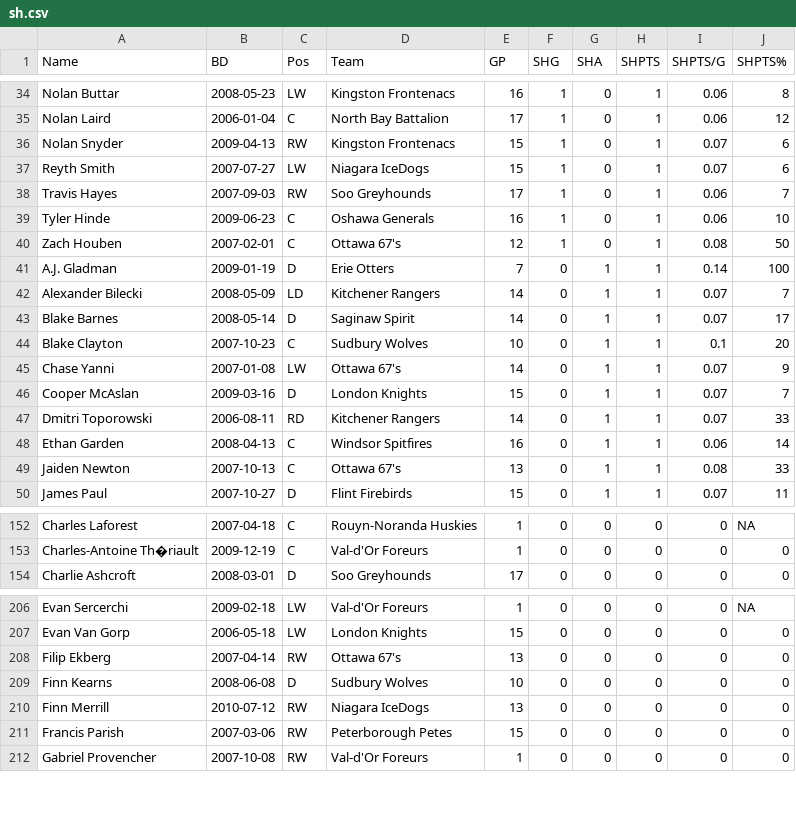
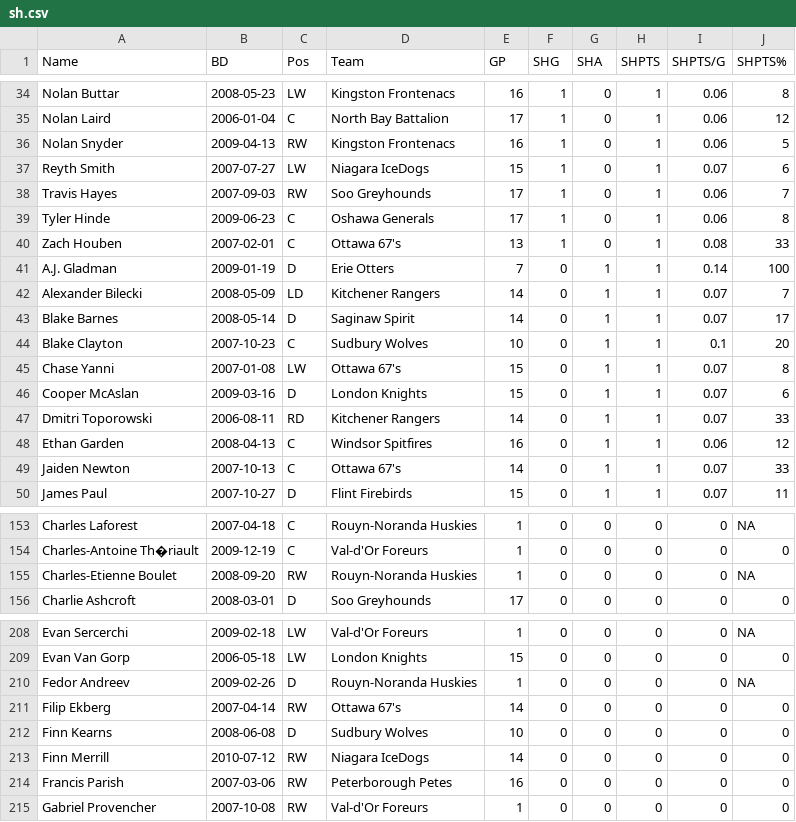
Before and after one commit to NoahCornish/OHLDataHub, a CSV file: data/current/sh.csv, drawn as a sheet; only a part is shown, gaps mark what is left out; the diff covers the shown part only.

```diff
--- a/data/current/sh.csv
+++ b/data/current/sh.csv
@@ -35,7 +35,7 @@
 "Nolan Laird",2006-01-04,"C","North Bay Battalion",17,1,0,1,0.06,12
-"Nolan Snyder",2009-04-13,"RW","Kingston Frontenacs",15,1,0,1,0.07,6
+"Nolan Snyder",2009-04-13,"RW","Kingston Frontenacs",16,1,0,1,0.06,5
 "Reyth Smith",2007-07-27,"LW","Niagara IceDogs",15,1,0,1,0.07,6
 "Travis Hayes",2007-09-03,"RW","Soo Greyhounds",17,1,0,1,0.06,7
-"Tyler Hinde",2009-06-23,"C","Oshawa Generals",16,1,0,1,0.06,10
-"Zach Houben",2007-02-01,"C","Ottawa 67's",12,1,0,1,0.08,50
+"Tyler Hinde",2009-06-23,"C","Oshawa Generals",17,1,0,1,0.06,8
+"Zach Houben",2007-02-01,"C","Ottawa 67's",13,1,0,1,0.08,33
 "A.J. Gladman",2009-01-19,"D","Erie Otters",7,0,1,1,0.14,100
@@ -44,7 +44,7 @@
 "Blake Clayton",2007-10-23,"C","Sudbury Wolves",10,0,1,1,0.1,20
-"Chase Yanni",2007-01-08,"LW","Ottawa 67's",14,0,1,1,0.07,9
-"Cooper McAslan",2009-03-16,"D","London Knights",15,0,1,1,0.07,7
+"Chase Yanni",2007-01-08,"LW","Ottawa 67's",15,0,1,1,0.07,8
+"Cooper McAslan",2009-03-16,"D","London Knights",15,0,1,1,0.07,6
 "Dmitri Toporowski",2006-08-11,"RD","Kitchener Rangers",14,0,1,1,0.07,33
-"Ethan Garden",2008-04-13,"C","Windsor Spitfires",16,0,1,1,0.06,14
-"Jaiden Newton",2007-10-13,"C","Ottawa 67's",13,0,1,1,0.08,33
+"Ethan Garden",2008-04-13,"C","Windsor Spitfires",16,0,1,1,0.06,12
+"Jaiden Newton",2007-10-13,"C","Ottawa 67's",14,0,1,1,0.07,33
 "James Paul",2007-10-27,"D","Flint Firebirds",15,0,1,1,0.07,11
@@ -153,2 +154,3 @@
 "Charles-Antoine Th�riault",2009-12-19,"C","Val-d'Or Foreurs",1,0,0,0,0,0
+"Charles-Etienne Boulet",2008-09-20,"RW","Rouyn-Noranda Huskies",1,0,0,0,0,NA
 "Charlie Ashcroft",2008-03-01,"D","Soo Greyhounds",17,0,0,0,0,0
@@ -207,6 +209,7 @@
 "Evan Van Gorp",2006-05-18,"LW","London Knights",15,0,0,0,0,0
-"Filip Ekberg",2007-04-14,"RW","Ottawa 67's",13,0,0,0,0,0
+"Fedor Andreev",2009-02-26,"D","Rouyn-Noranda Huskies",1,0,0,0,0,NA
+"Filip Ekberg",2007-04-14,"RW","Ottawa 67's",14,0,0,0,0,0
 "Finn Kearns",2008-06-08,"D","Sudbury Wolves",10,0,0,0,0,0
-"Finn Merrill",2010-07-12,"RW","Niagara IceDogs",13,0,0,0,0,0
-"Francis Parish",2007-03-06,"RW","Peterborough Petes",15,0,0,0,0,0
+"Finn Merrill",2010-07-12,"RW","Niagara IceDogs",14,0,0,0,0,0
+"Francis Parish",2007-03-06,"RW","Peterborough Petes",16,0,0,0,0,0
 "Gabriel Provencher",2007-10-08,"RW","Val-d'Or Foreurs",1,0,0,0,0,0
```
Also changed, not shown: 3 added rows and 65 edited cells elsewhere in this file, data/current/draft.csv, data/current/ev.csv, 5 other files.
